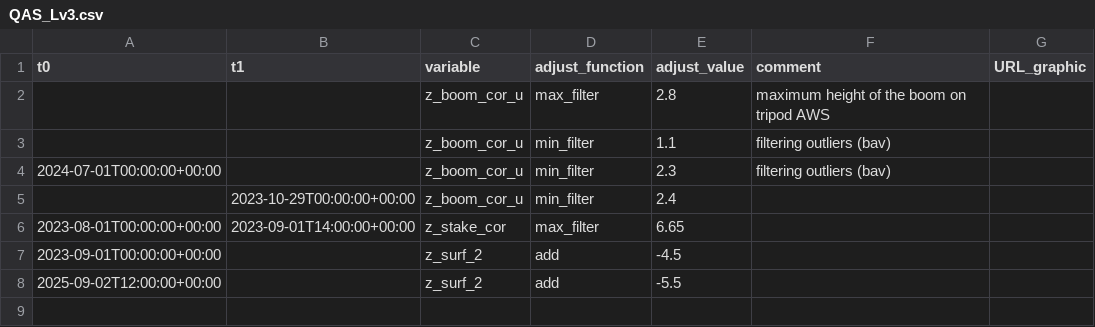
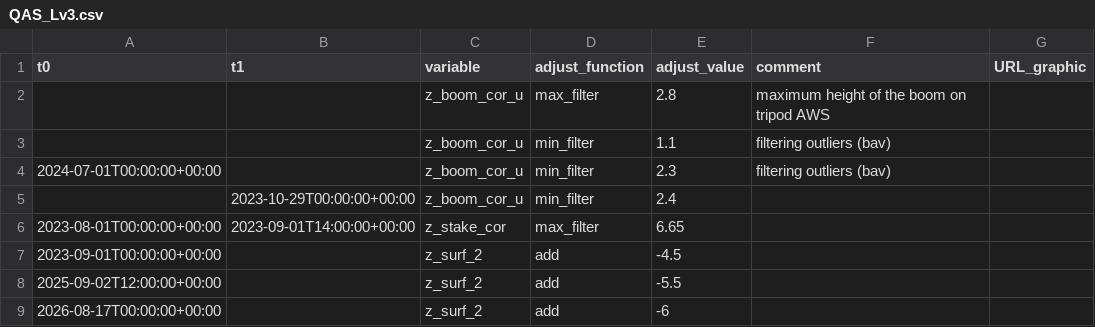
Before and after one commit to GEUS-Glaciology-and-Climate/PROMICE-AWS-data-issues, a CSV file: adjustments/QAS_Lv3.csv, drawn as a sheet.

```diff
--- a/adjustments/QAS_Lv3.csv
+++ b/adjustments/QAS_Lv3.csv
@@ -8 +8,2 @@ t0,t1,variable,adjust_function,adjust_value,comment,URL_graphic
 2025-09-02T12:00:00+00:00,,z_surf_2,add,-5.5, ,
+2026-08-17T00:00:00+00:00,,z_surf_2,add,-6, ,
```
Also changed, not shown: adjustments/MIT.csv, adjustments/SCO_Uv3.csv, 12 other files.
